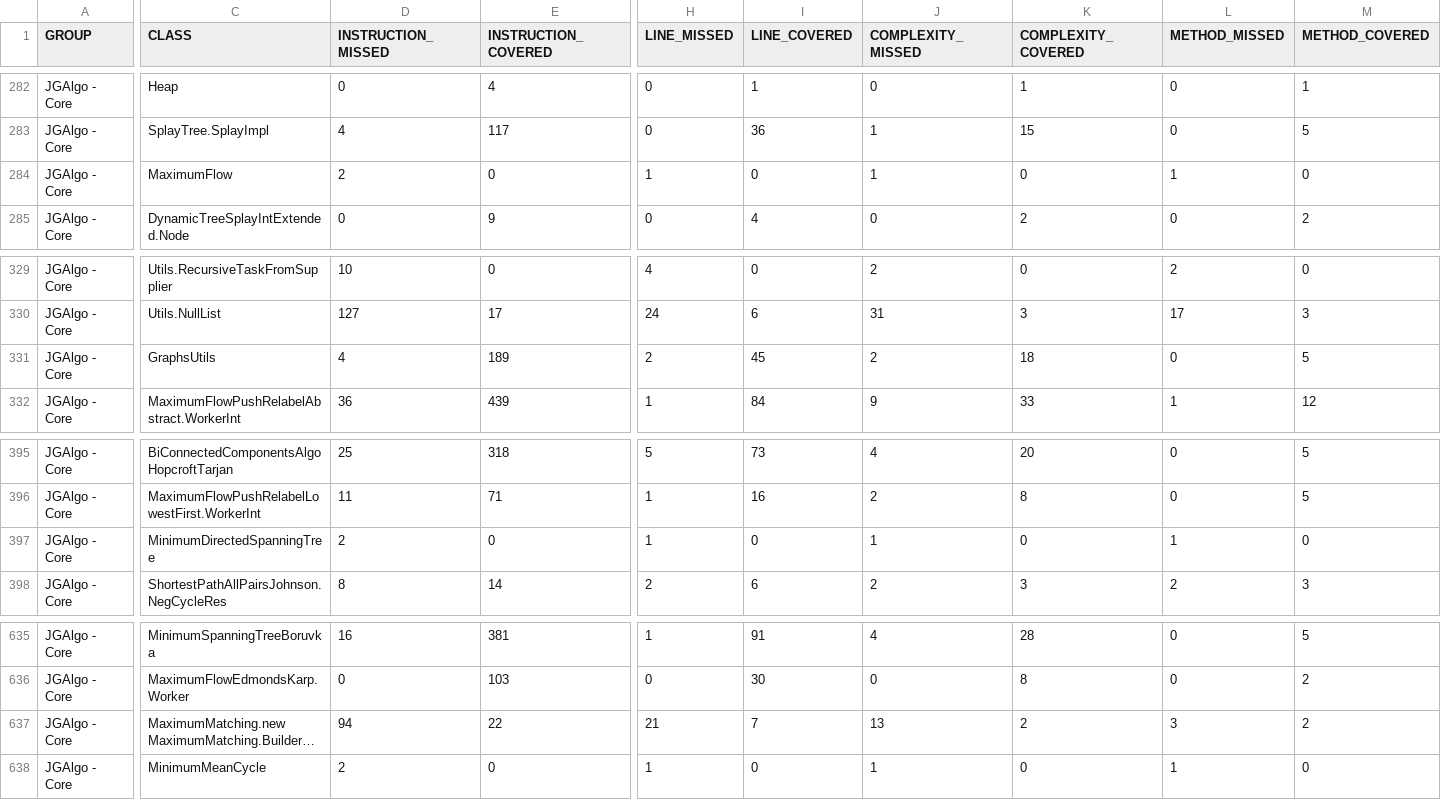
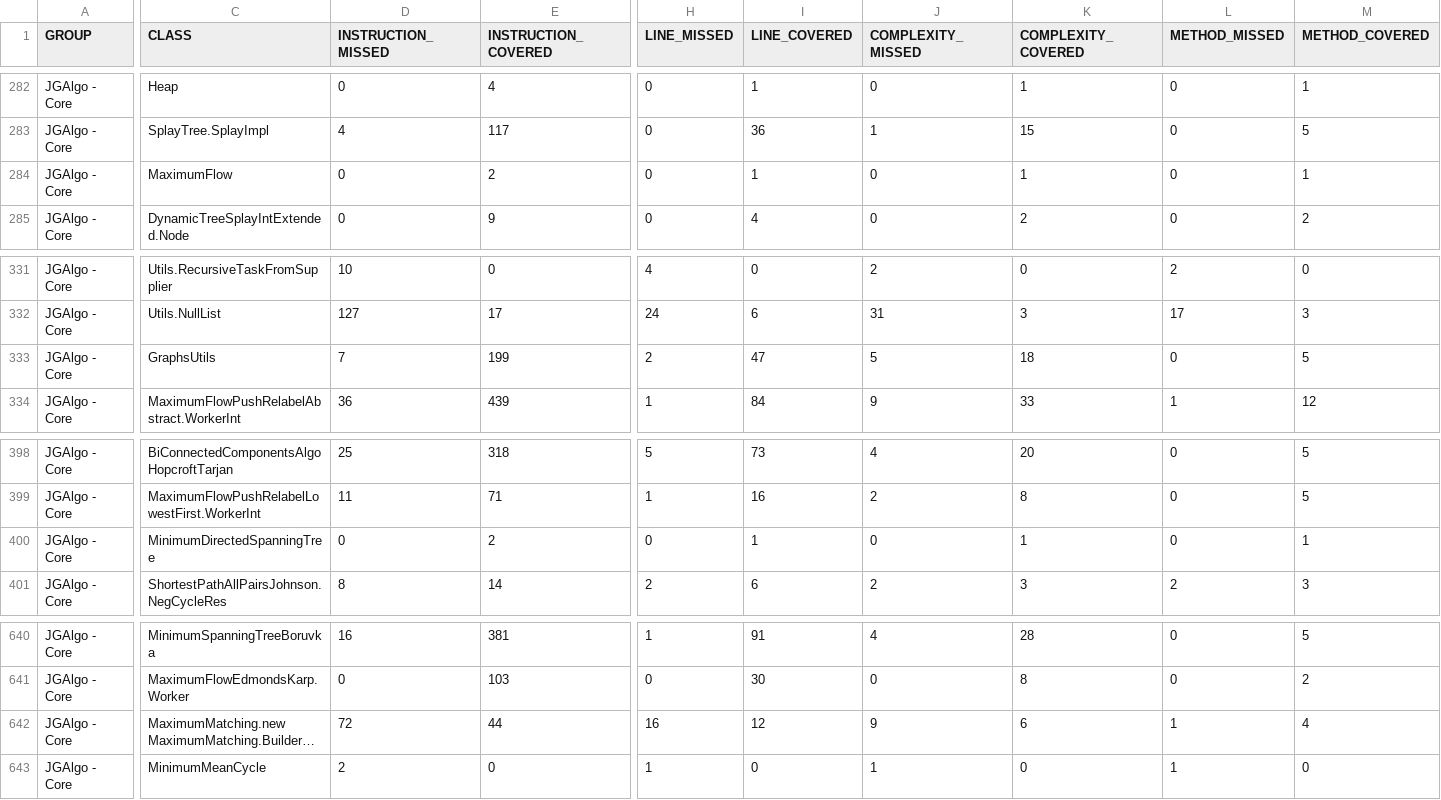
Before and after one commit to barakugav/JGAlgo, a CSV file: jacoco.csv, drawn as a sheet; only a part is shown, gaps mark what is left out; long unchanged cells end in …; addresses are those after the commit; the diff covers the shown part only; the diff names each change by its address in the sheet, - before the commit and + after, or states it on an @@ line.

```diff
--- a/jacoco.csv
+++ b/jacoco.csv
-D284 (INSTRUCTION_MISSED): 2
+D284 (INSTRUCTION_MISSED): 0
-E284 (INSTRUCTION_COVERED): 0
+E284 (INSTRUCTION_COVERED): 2
-H284 (LINE_MISSED): 1
+H284 (LINE_MISSED): 0
-I284 (LINE_COVERED): 0
+I284 (LINE_COVERED): 1
-J284 (COMPLEXITY_MISSED): 1
+J284 (COMPLEXITY_MISSED): 0
-K284 (COMPLEXITY_COVERED): 0
+K284 (COMPLEXITY_COVERED): 1
-L284 (METHOD_MISSED): 1
+L284 (METHOD_MISSED): 0
-M284 (METHOD_COVERED): 0
+M284 (METHOD_COVERED): 1
-D333 (INSTRUCTION_MISSED): 4
+D333 (INSTRUCTION_MISSED): 7
-E333 (INSTRUCTION_COVERED): 189
+E333 (INSTRUCTION_COVERED): 199
-I333 (LINE_COVERED): 45
+I333 (LINE_COVERED): 47
-J333 (COMPLEXITY_MISSED): 2
+J333 (COMPLEXITY_MISSED): 5
-D400 (INSTRUCTION_MISSED): 2
+D400 (INSTRUCTION_MISSED): 0
-E400 (INSTRUCTION_COVERED): 0
+E400 (INSTRUCTION_COVERED): 2
-H400 (LINE_MISSED): 1
+H400 (LINE_MISSED): 0
-I400 (LINE_COVERED): 0
+I400 (LINE_COVERED): 1
-J400 (COMPLEXITY_MISSED): 1
+J400 (COMPLEXITY_MISSED): 0
-K400 (COMPLEXITY_COVERED): 0
+K400 (COMPLEXITY_COVERED): 1
-L400 (METHOD_MISSED): 1
+L400 (METHOD_MISSED): 0
-M400 (METHOD_COVERED): 0
+M400 (METHOD_COVERED): 1
-D642 (INSTRUCTION_MISSED): 94
+D642 (INSTRUCTION_MISSED): 72
-E642 (INSTRUCTION_COVERED): 22
+E642 (INSTRUCTION_COVERED): 44
-H642 (LINE_MISSED): 21
+H642 (LINE_MISSED): 16
-I642 (LINE_COVERED): 7
+I642 (LINE_COVERED): 12
-J642 (COMPLEXITY_MISSED): 13
+J642 (COMPLEXITY_MISSED): 9
-K642 (COMPLEXITY_COVERED): 2
+K642 (COMPLEXITY_COVERED): 6
-L642 (METHOD_MISSED): 3
+L642 (METHOD_MISSED): 1
-M642 (METHOD_COVERED): 2
+M642 (METHOD_COVERED): 4
```
Also changed, not shown: 5 added rows and 4 edited cells elsewhere in this file, 20 other files.
